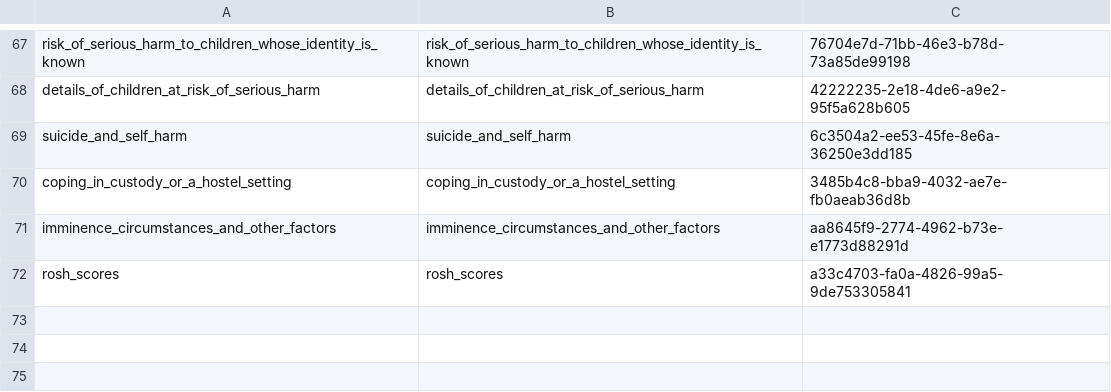
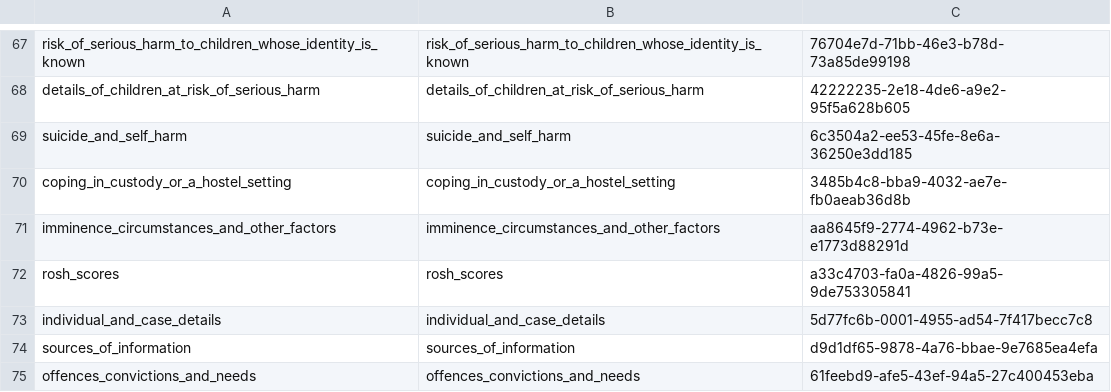
Before and after one commit to ministryofjustice/hmpps-assessments-api, a CSV file: psr/data/uuids/group-uuids.csv, drawn as a sheet; only a part is shown, gaps mark what is left out.

```diff
--- a/psr/data/uuids/group-uuids.csv
+++ b/psr/data/uuids/group-uuids.csv
@@ -72 +72,4 @@ imminence_circumstances_and_other_factors,imminence_circumstances_and_other_fact
 rosh_scores,rosh_scores,a33c4703-fa0a-4826-99a5-9de753305841
+individual_and_case_details,individual_and_case_details,5d77fc6b-0001-4955-ad54-7f417becc7c8
+sources_of_information,sources_of_information,d9d1df65-9878-4a76-bbae-9e7685ea4efa
+offences_convictions_and_needs,offences_convictions_and_needs,61feebd9-afe5-43ef-94a5-27c400453eba
```
Also changed, not shown: psr/assessments/0001_reordered_short-form_psr_assessment_2-2_OASys_OGRS_and_RSR_only.csv, psr/data/uuids/oasys-mapping-uuids.csv, 6 other files.
